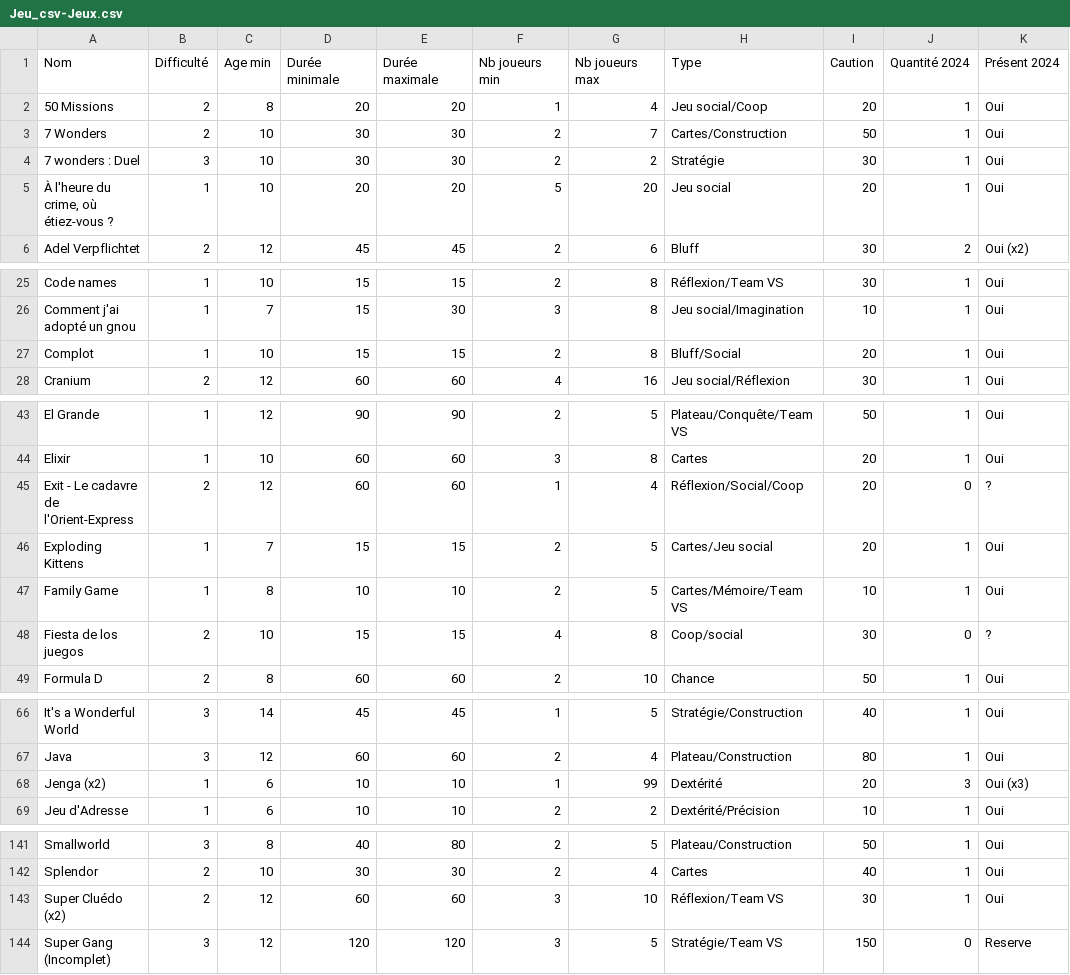
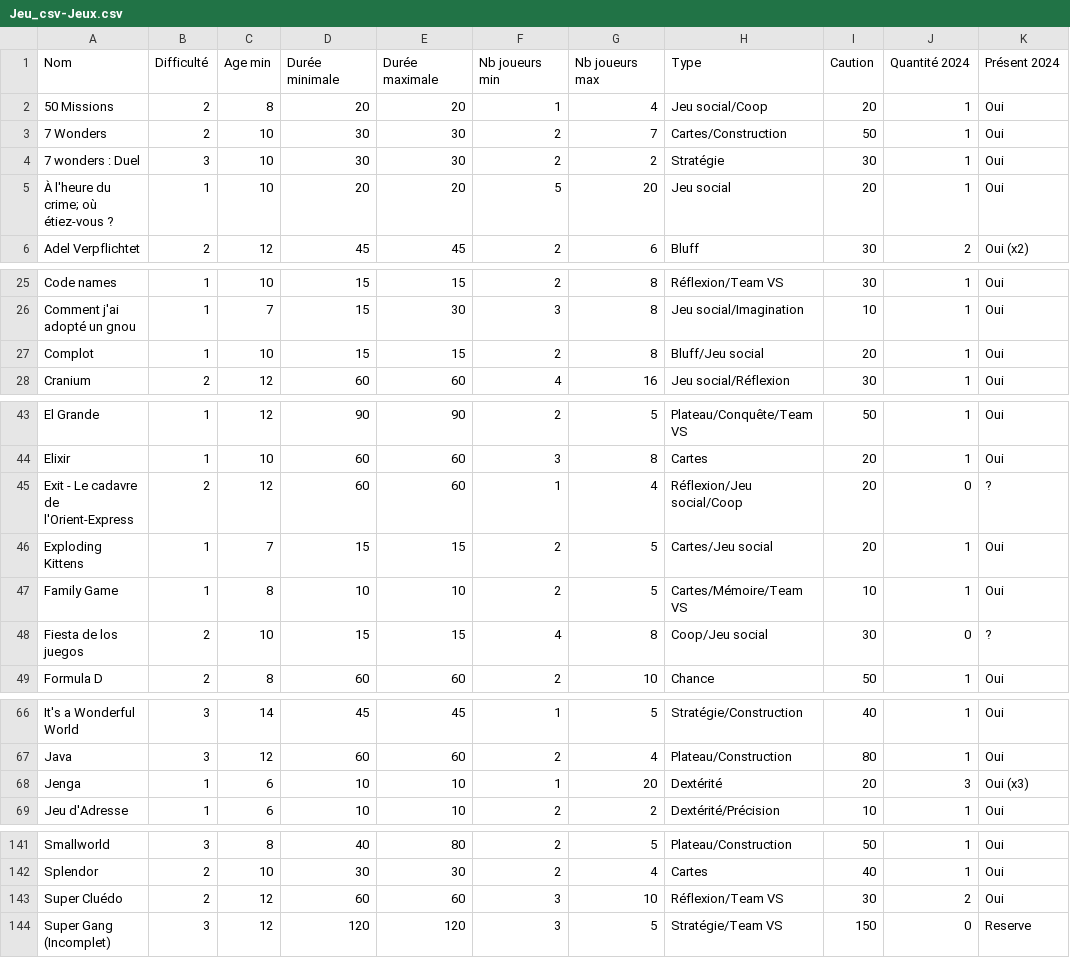
Before and after one commit to Triw-12/Trieur-de-jeu, a CSV file: website/static/csv/Jeu_csv-Jeux.csv, drawn as a sheet; only a part is shown, gaps mark what is left out; the diff covers the shown part only.

Commit message:
Updates pages (#20)
* Add difficulty + début de création de jeux en vecteurs

* ajout d'un commentaire

* Rename var and update csv

* Envoie tout

* Show recommendations and add played games

* Fix div by 0

* Add pages

* Fix typo

* Add rating

* Alter add game

* Show note

* Fix tests

* Fix test 2

* Fix copilot

---------

Co-authored-by: jasonJ13 <jason.jallabert@orange.fr>

```diff
--- a/website/static/csv/Jeu_csv-Jeux.csv
+++ b/website/static/csv/Jeu_csv-Jeux.csv
@@ -4,3 +4,3 @@ Nom;Difficulté;Age min;Durée minimale;Durée maximale;Nb joueurs min;Nb joueur
 7 wonders : Duel;3;10;30;30;2;2;Stratégie;30;1;Oui
-À l'heure du crime, où étiez-vous ?;1;10;20;20;5;20;Jeu social;20;1;Oui
+"À l'heure du crime; où étiez-vous ?";1;10;20;20;5;20;Jeu social;20;1;Oui
 Adel Verpflichtet;2;12;45;45;2;6;Bluff;30;2;Oui (x2)
@@ -26,3 +26,3 @@ Code names;1;10;15;15;2;8;Réflexion/Team VS;30;1;Oui
 Comment j'ai adopté un gnou;1;7;15;30;3;8;Jeu social/Imagination;10;1;Oui
-Complot;1;10;15;15;2;8;Bluff/Social;20;1;Oui
+Complot;1;10;15;15;2;8;Bluff/Jeu social;20;1;Oui
 Cranium;2;12;60;60;4;16;Jeu social/Réflexion;30;1;Oui
@@ -44,6 +44,6 @@ El Grande;1;12;90;90;2;5;Plateau/Conquête/Team VS;50;1;Oui
 Elixir;1;10;60;60;3;8;Cartes;20;1;Oui
-Exit - Le cadavre de l'Orient-Express;2;12;60;60;1;4;Réflexion/Social/Coop;20;0;?
+Exit - Le cadavre de l'Orient-Express;2;12;60;60;1;4;Réflexion/Jeu social/Coop;20;0;?
 Exploding Kittens;1;7;15;15;2;5;Cartes/Jeu social;20;1;Oui
 Family Game;1;8;10;10;2;5;Cartes/Mémoire/Team VS;10;1;Oui
-Fiesta de los juegos;2;10;15;15;4;8;Coop/social;30;0;?
+Fiesta de los juegos;2;10;15;15;4;8;Coop/Jeu social;30;0;?
 Formula D;2;8;60;60;2;10;Chance;50;1;Oui
@@ -67,3 +67,3 @@ It's a Wonderful World;3;14;45;45;1;5;Stratégie/Construction;40;1;Oui
 Java;3;12;60;60;2;4;Plateau/Construction;80;1;Oui
-Jenga (x2);1;6;10;10;1;99;Dextérité;20;3;Oui (x3)
+Jenga;1;6;10;10;1;20;Dextérité;20;3;Oui (x3)
 Jeu d'Adresse;1;6;10;10;2;2;Dextérité/Précision;10;1;Oui
@@ -142,3 +142,3 @@ Smallworld;3;8;40;80;2;5;Plateau/Construction;50;1;Oui
 Splendor;2;10;30;30;2;4;Cartes;40;1;Oui
-Super Cluédo (x2);2;12;60;60;3;10;Réflexion/Team VS;30;1;Oui
+Super Cluédo;2;12;60;60;3;10;Réflexion/Team VS;30;2;Oui
 Super Gang (Incomplet);3;12;120;120;3;5;Stratégie/Team VS;150;0;Reserve
```
Also changed, not shown: 16 edited cells elsewhere in this file, 27 other files.
